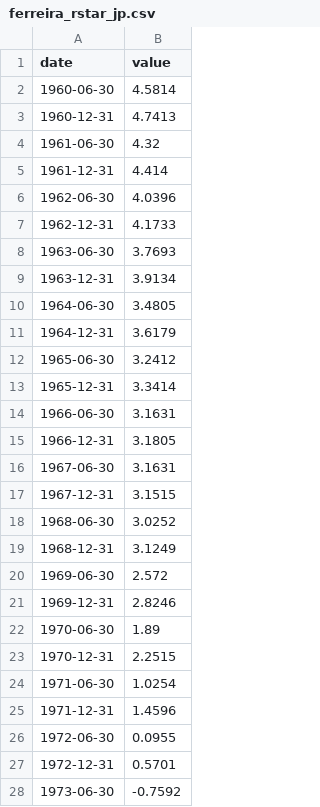
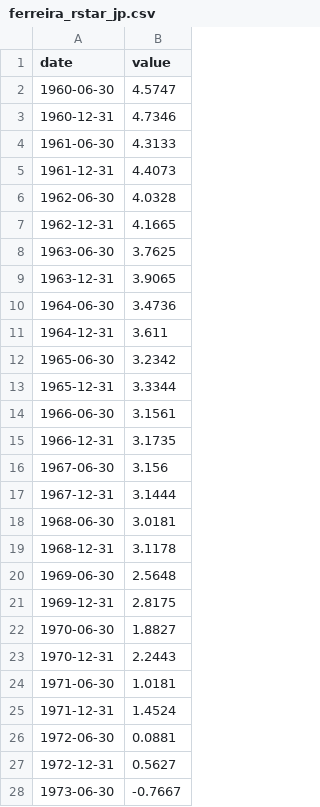
Before and after one commit to WillBtK/term_structure, a CSV file: japan/data/anchors/ferreira_rstar_jp.csv, drawn as a sheet; only a part is shown; the diff covers the shown part only.

```diff
--- a/japan/data/anchors/ferreira_rstar_jp.csv
+++ b/japan/data/anchors/ferreira_rstar_jp.csv
@@ -1,28 +1,28 @@
 date,value
-1960-06-30,4.5814
-1960-12-31,4.7413
-1961-06-30,4.32
-1961-12-31,4.414
-1962-06-30,4.0396
-1962-12-31,4.1733
-1963-06-30,3.7693
-1963-12-31,3.9134
-1964-06-30,3.4805
-1964-12-31,3.6179
-1965-06-30,3.2412
-1965-12-31,3.3414
-1966-06-30,3.1631
-1966-12-31,3.1805
-1967-06-30,3.1631
-1967-12-31,3.1515
-1968-06-30,3.0252
-1968-12-31,3.1249
-1969-06-30,2.572
-1969-12-31,2.8246
-1970-06-30,1.89
-1970-12-31,2.2515
-1971-06-30,1.0254
-1971-12-31,1.4596
-1972-06-30,0.0955
-1972-12-31,0.5701
-1973-06-30,-0.7592
+1960-06-30,4.5747
+1960-12-31,4.7346
+1961-06-30,4.3133
+1961-12-31,4.4073
+1962-06-30,4.0328
+1962-12-31,4.1665
+1963-06-30,3.7625
+1963-12-31,3.9065
+1964-06-30,3.4736
+1964-12-31,3.611
+1965-06-30,3.2342
+1965-12-31,3.3344
+1966-06-30,3.1561
+1966-12-31,3.1735
+1967-06-30,3.156
+1967-12-31,3.1444
+1968-06-30,3.0181
+1968-12-31,3.1178
+1969-06-30,2.5648
+1969-12-31,2.8175
+1970-06-30,1.8827
+1970-12-31,2.2443
+1971-06-30,1.0181
+1971-12-31,1.4524
+1972-06-30,0.0881
+1972-12-31,0.5627
+1973-06-30,-0.7667
```
Also changed, not shown: 107 edited cells elsewhere in this file, germany/data/anchors/ferreira_rstar_ea.csv, uk/data/anchors/boe_mps_neutral.csv.
